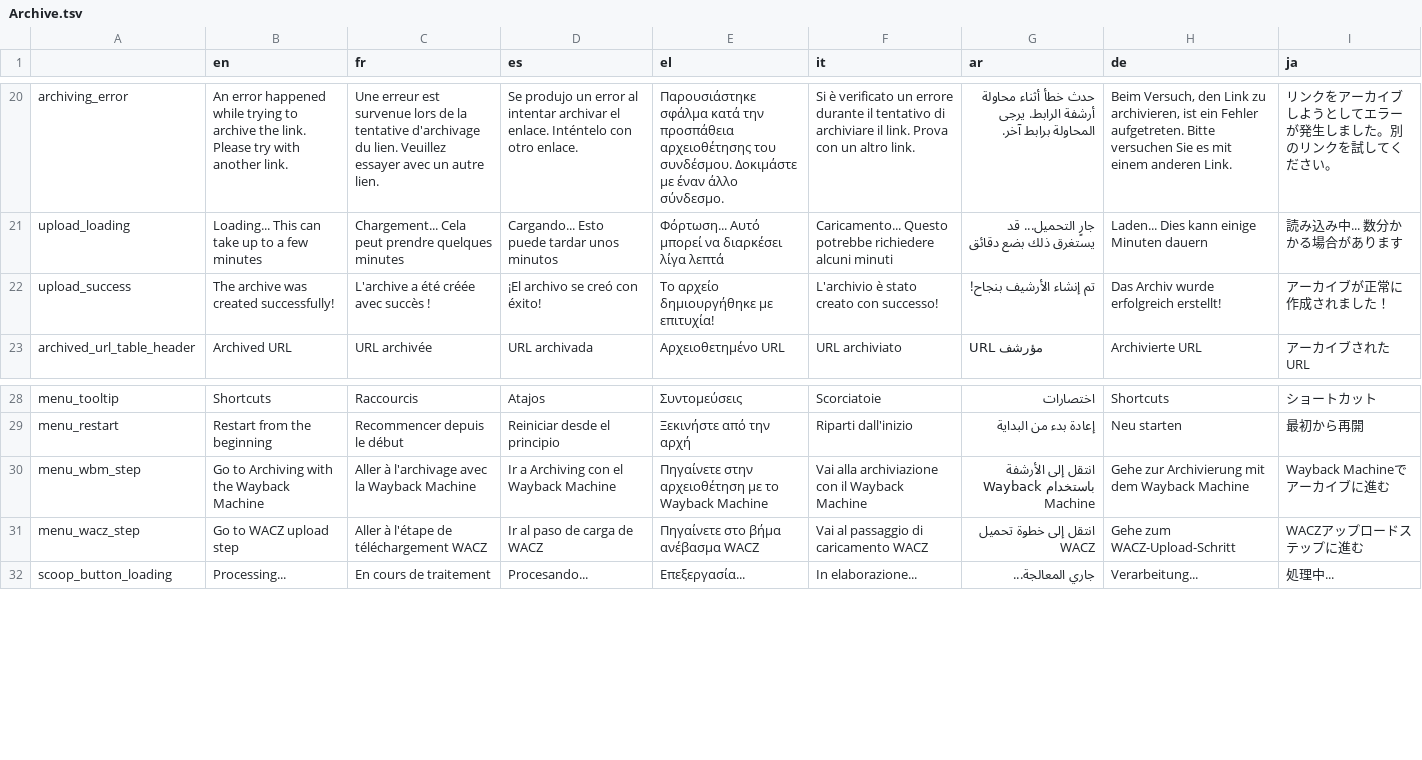
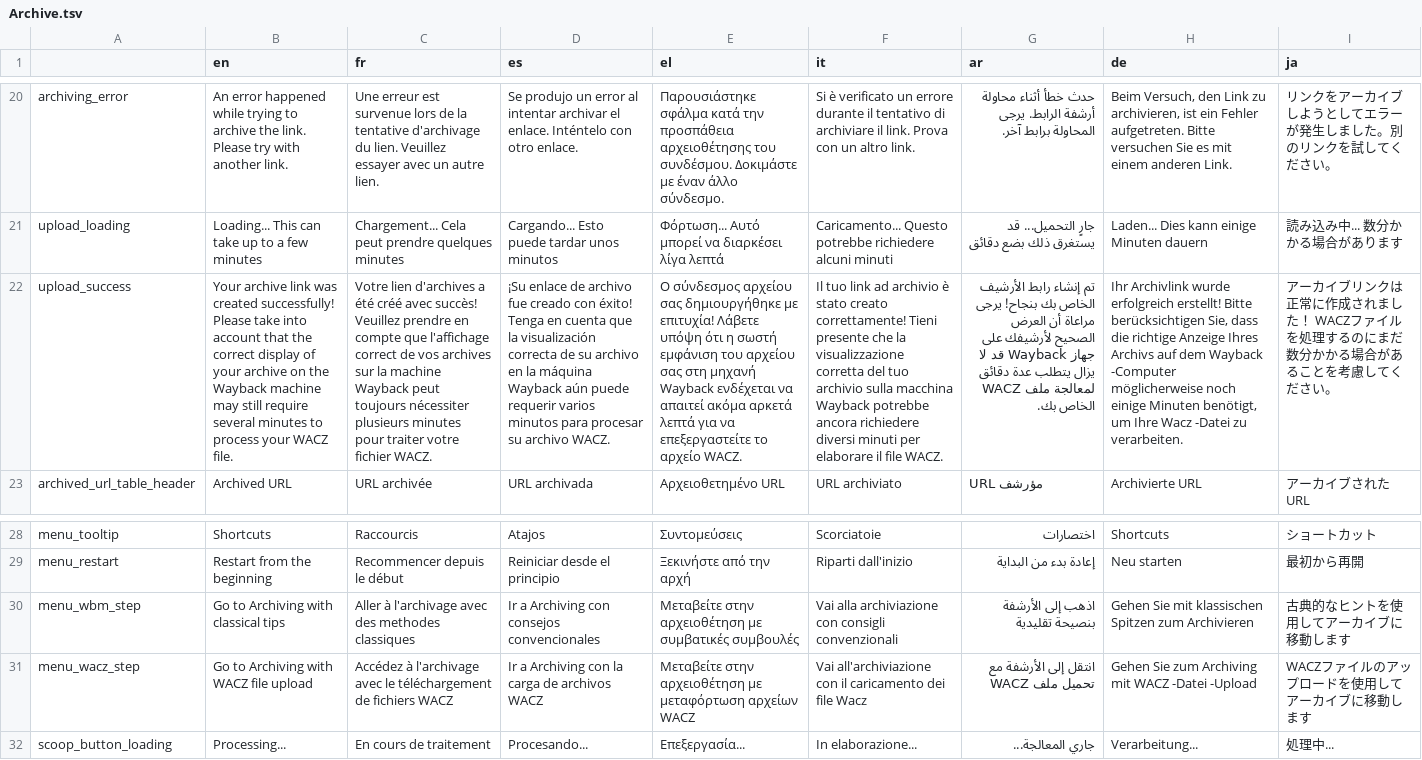
Before and after one commit to AFP-Medialab/InVID-Translation, a TSV file: components/NavItems/tools/Archive.tsv, drawn as a sheet; only a part is shown, gaps mark what is left out; the diff names each change by its address in the sheet, - before the commit and + after, or states it on an @@ line.

Commit message:
archive change messages

```diff
--- a/components/NavItems/tools/Archive.tsv
+++ b/components/NavItems/tools/Archive.tsv
-B22 (en): The archive was created successfully!
+B22 (en): Your archive link was created successfully! Please take into account that the correct display of your archive on the Wayback machine may still require several minutes to process your WACZ file.
-C22 (fr): L'archive a été créée avec succès !
+C22 (fr): Votre lien d'archives a été créé avec succès! Veuillez prendre en compte que l'affichage correct de vos archives sur la machine Wayback peut toujours nécessiter plusieurs minutes pour traiter votre fichier WACZ.
-D22 (es): ¡El archivo se creó con éxito!
+D22 (es): ¡Su enlace de archivo fue creado con éxito! Tenga en cuenta que la visualización correcta de su archivo en la máquina Wayback aún puede requerir varios minutos para procesar su archivo WACZ.
-E22 (el): Το αρχείο δημιουργήθηκε με επιτυχία!
+E22 (el): Ο σύνδεσμος αρχείου σας δημιουργήθηκε με επιτυχία! Λάβετε υπόψη ότι η σωστή εμφάνιση του αρχείου σας στη μηχανή Wayback ενδέχεται να απαιτεί ακόμα αρκετά λεπτά για να επεξεργαστείτε το αρχείο WACZ.
-F22 (it): L'archivio è stato creato con successo!
+F22 (it): Il tuo link ad archivio è stato creato correttamente! Tieni presente che la visualizzazione corretta del tuo archivio sulla macchina Wayback potrebbe ancora richiedere diversi minuti per elaborare il file WACZ.
-G22 (ar): تم إنشاء الأرشيف بنجاح!
+G22 (ar): تم إنشاء رابط الأرشيف الخاص بك بنجاح! يرجى مراعاة أن العرض الصحيح لأرشيفك على جهاز Wayback قد لا يزال يتطلب عدة دقائق لمعالجة ملف WACZ الخاص بك.
-H22 (de): Das Archiv wurde erfolgreich erstellt!
+H22 (de): Ihr Archivlink wurde erfolgreich erstellt! Bitte berücksichtigen Sie, dass die richtige Anzeige Ihres Archivs auf dem Wayback -Computer möglicherweise noch einige Minuten benötigt, um Ihre Wacz -Datei zu verarbeiten.
-I22 (ja): アーカイブが正常に作成されました！
+I22 (ja): アーカイブリンクは正常に作成されました！ WACZファイルを処理するのにまだ数分かかる場合があることを考慮してください。
-B30 (en): Go to Archiving with the Wayback Machine
+B30 (en): Go to Archiving with classical tips
-C30 (fr): …l'archivage avec la Wayback Machine
+C30 (fr): …l'archivage avec des methodes classiques
-D30 (es): Ir a Archiving con el Wayback Machine
+D30 (es): Ir a Archiving con consejos convencionales
-E30 (el): Πηγαίνετε στην αρχειοθέτηση με το Wayback Machine
+E30 (el): Μεταβείτε στην αρχειοθέτηση με συμβατικές συμβουλές
-F30 (it): …archiviazione con il Wayback Machine
+F30 (it): …archiviazione con consigli convenzionali
-G30 (ar): انتقل إلى الأرشفة باستخدام Wayback Machine
+G30 (ar): اذهب إلى الأرشفة بنصيحة تقليدية
-H30 (de): Gehe zur Archivierung mit dem Wayback Machine
+H30 (de): Gehen Sie mit klassischen Spitzen zum Archivieren
-I30 (ja): Wayback Machineでアーカイブに進む
+I30 (ja): 古典的なヒントを使用してアーカイブに移動します
-B31 (en): Go to WACZ upload step
+B31 (en): Go to Archiving with WACZ file upload
-C31 (fr): Aller à l'étape de téléchargement WACZ
+C31 (fr): Accédez à l'archivage avec le téléchargement de fichiers WACZ
-D31 (es): Ir al paso de carga de WACZ
+D31 (es): Ir a Archiving con la carga de archivos WACZ
-E31 (el): Πηγαίνετε στο βήμα ανέβασμα WACZ
+E31 (el): Μεταβείτε στην αρχειοθέτηση με μεταφόρτωση αρχείων WACZ
-F31 (it): Vai al passaggio di caricamento WACZ
+F31 (it): Vai all'archiviazione con il caricamento dei file Wacz
-G31 (ar): انتقل إلى خطوة تحميل WACZ
+G31 (ar): انتقل إلى الأرشفة مع تحميل ملف WACZ
-H31 (de): Gehe zum WACZ-Upload-Schritt
+H31 (de): Gehen Sie zum Archiving mit WACZ -Datei -Upload
-I31 (ja): WACZアップロードステップに進む
+I31 (ja): WACZファイルのアップロードを使用してアーカイブに移動します
```
